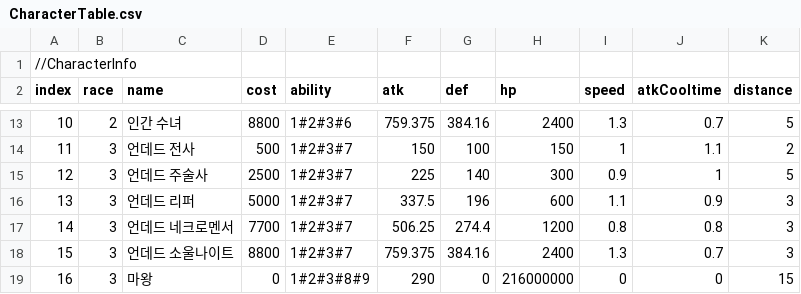
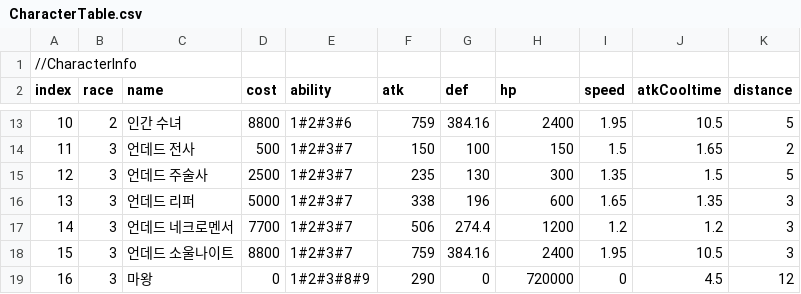
Before and after one commit to CK-Developers-Project/TheLordServer, a CSV file: TheLordServer/TheLordServer.Table/Table/CharacterTable.csv, drawn as a sheet; only a part is shown, gaps mark what is left out; the diff covers the shown part only; the diff names each change by its address in the sheet, - before the commit and + after, or states it on an @@ line.

```diff
--- a/TheLordServer/TheLordServer.Table/Table/CharacterTable.csv
+++ b/TheLordServer/TheLordServer.Table/Table/CharacterTable.csv
-F13 (atk): 759.375
+F13 (atk): 759
-I13 (speed): 1.3
+I13 (speed): 1.95
-J13 (atkCooltime): 0.7
+J13 (atkCooltime): 10.5
-I14 (speed): 1
+I14 (speed): 1.5
-J14 (atkCooltime): 1.1
+J14 (atkCooltime): 1.65
-F15 (atk): 225
+F15 (atk): 235
-G15 (def): 140
+G15 (def): 130
-I15 (speed): 0.9
+I15 (speed): 1.35
-J15 (atkCooltime): 1
+J15 (atkCooltime): 1.5
-F16 (atk): 337.5
+F16 (atk): 338
-I16 (speed): 1.1
+I16 (speed): 1.65
-J16 (atkCooltime): 0.9
+J16 (atkCooltime): 1.35
-F17 (atk): 506.25
+F17 (atk): 506
-I17 (speed): 0.8
+I17 (speed): 1.2
-J17 (atkCooltime): 0.8
+J17 (atkCooltime): 1.2
-F18 (atk): 759.375
+F18 (atk): 759
-I18 (speed): 1.3
+I18 (speed): 1.95
-J18 (atkCooltime): 0.7
+J18 (atkCooltime): 10.5
-H19 (hp): 216000000
+H19 (hp): 720000
-J19 (atkCooltime): 0
+J19 (atkCooltime): 4.5
-K19 (distance): 15
+K19 (distance): 12
```
Also changed, not shown: 30 edited cells elsewhere in this file, Photon-OnPremise-Server-SDK_v4-0-29-11263/deploy/TheLordServer/Table/AbilityTable.csv, Photon-OnPremise-Server-SDK_v4-0-29-11263/deploy/TheLordServer/Table/CharacterTable.csv, 3 other files.
